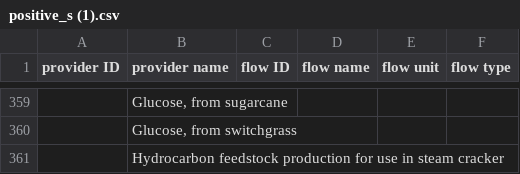
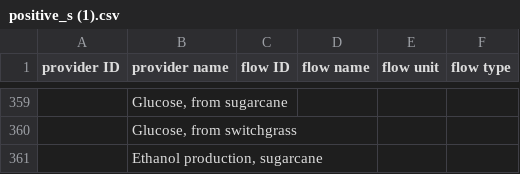
Before and after one commit to FarshidNazemi/packaging-roadmap, a CSV file: data/positive_s (1).csv, drawn as a sheet; only a part is shown, gaps mark what is left out; the diff names each change by its address in the sheet, - before the commit and + after, or states it on an @@ line.

```diff
--- a/data/positive_s (1).csv
+++ b/data/positive_s (1).csv
-B361 (provider name): Hydrocarbon feedstock production for use in steam cracker
+B361 (provider name): Ethanol production, sugarcane
```
Also changed, not shown: data/Foreground Processes Design.csv, 2 other files.
